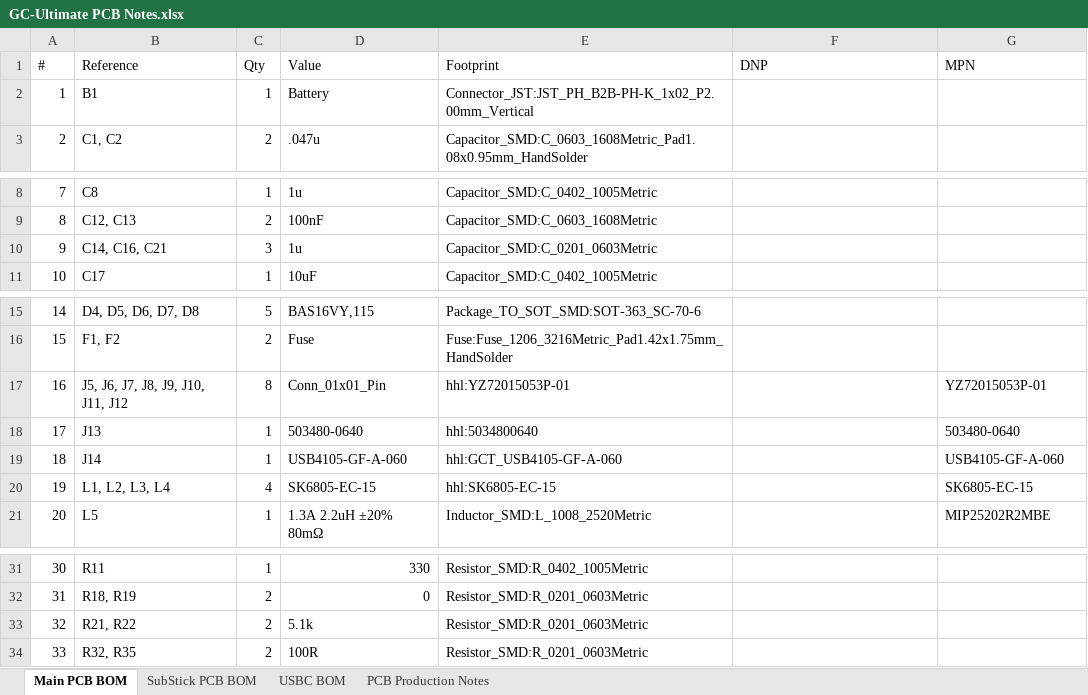
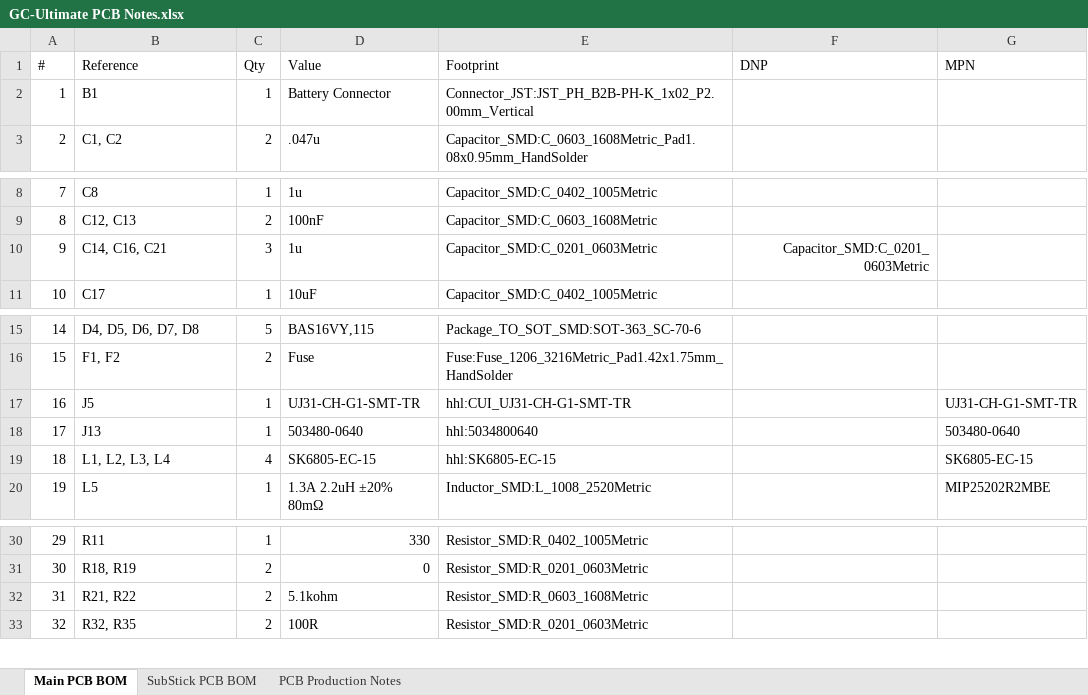
Before and after one commit to HandHeldLegend/GC-Ultimate, an Excel workbook: HW/Production/GC-Ultimate PCB Notes.xlsx, sheet Main PCB BOM, drawn as a sheet; only a part is shown, gaps mark what is left out; values as stored, in another font and other column widths than the file's, no borders; charts and pictures not drawn; removed rows and columns are numbered as before the commit, all else as after; the diff names each change by its address in the sheet, - before the commit and + after, or states it on an @@ line.

Commit message:
Unify USB C connector
Unified USB-C Connection
Reliability issues present with type C pogo pin board

```diff
--- a/HW/Production/GC-Ultimate PCB Notes.xlsx (sheet Main PCB BOM)
+++ b/HW/Production/GC-Ultimate PCB Notes.xlsx (sheet Main PCB BOM)
-sheet tab: USBC BOM
-D2 (Value): Battery
+D2 (Value): Battery Connector
-F10 (DNP): (empty)
+F10 (DNP): Capacitor_SMD:C_0201_0603Metric
-row 17: 16 | J5, J6, J7, J8, J9, J10, J11, J12 | 8 | Conn_01x01_Pin | hhl:YZ72015053P-01 |  | YZ72015053P-01
+row 17: 16 | J5 | 1 | UJ31-CH-G1-SMT-TR | hhl:CUI_UJ31-CH-G1-SMT-TR |  | UJ31-CH-G1-SMT-TR
-row 19: 18 | J14 | 1 | USB4105-GF-A-060 | hhl:GCT_USB4105-GF-A-060 |  | USB4105-GF-A-060
@@ column A (#) renumbered from row 19 down @@
-D32 (Value): 5.1k
+D32 (Value): 5.1kohm
-E32 (Footprint): Resistor_SMD:R_0201_0603Metric
+E32 (Footprint): Resistor_SMD:R_0603_1608Metric
```
Also changed, not shown: sheet PCB Production Notes, charts or pictures, 49 other files.
